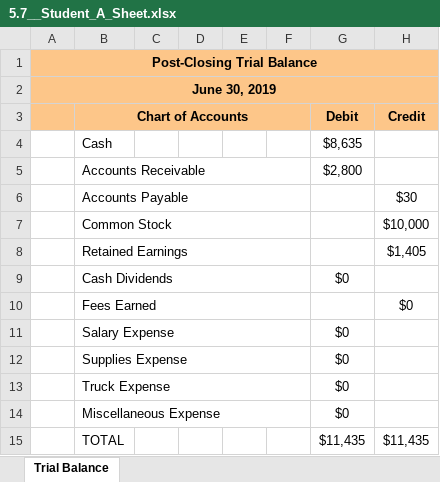
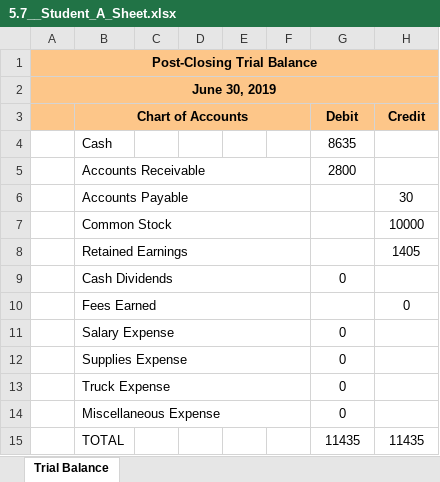
Before and after one commit to leonardodls/product-introduction-financial-accounting, an Excel workbook: assets/public/Chapter_4_ComprehensiveProblem/documents/resources/Assessment_Questions/5.7__Student_A_Sheet.xlsx, sheet Trial Balance, drawn as a sheet; values as stored, in another font and other column widths than the file's, no borders; the diff names each change by its address in the sheet, - before the commit and + after, or states it on an @@ line.

```diff
--- a/assets/public/Chapter_4_ComprehensiveProblem/documents/resources/Assessment_Questions/5.7__Student_A_Sheet.xlsx (sheet Trial Balance)
+++ b/assets/public/Chapter_4_ComprehensiveProblem/documents/resources/Assessment_Questions/5.7__Student_A_Sheet.xlsx (sheet Trial Balance)
-G4 (Debit): $8,635
+G4 (Debit): 8635
-G5 (Debit): $2,800
+G5 (Debit): 2800
-H6 (Credit): $30
+H6 (Credit): 30
-H7 (Credit): $10,000
+H7 (Credit): 10000
-H8 (Credit): $1,405
+H8 (Credit): 1405
-G9 (Debit): $0
+G9 (Debit): 0
-H10 (Credit): $0
+H10 (Credit): 0
-G11:G14 (Debit): $0
+G11:G14 (Debit): 0
-G15 (Debit): $11,435
+G15 (Debit): 11435
-H15 (Credit): $11,435
+H15 (Credit): 11435
```
Also changed, not shown: assets/public/Chapter_4_ComprehensiveProblem/documents/resources/Assessment_Questions/5.7_Student_Answer.xlsx, assets/public/Chapter_4_ComprehensiveProblem/documents/resources/Assessment_Questions/5.7__Student_Q_Sheet.xlsx, 16 other files.
